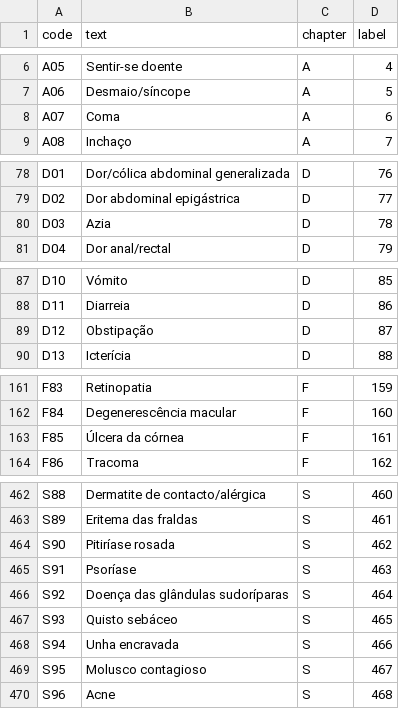
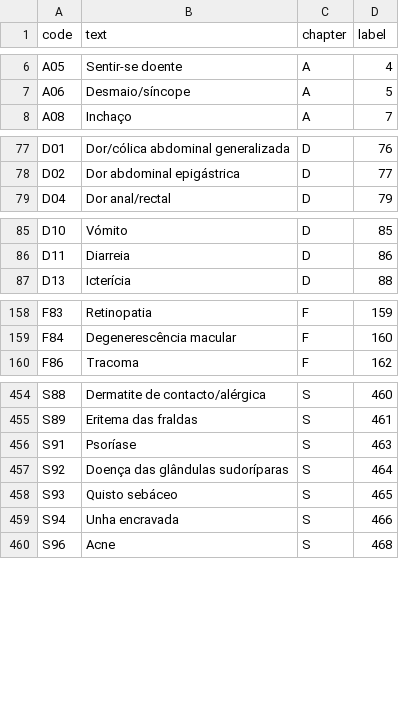
Before and after one commit to DiogoCarapito/text-to-icpc2, a CSV file: data/code_text_label.csv, drawn as a sheet; only a part is shown, gaps mark what is left out; the diff covers the shown part only.

```diff
--- a/data/code_text_label.csv
+++ b/data/code_text_label.csv
@@ -7,3 +7,2 @@ A05,Sentir-se doente,A,4
 A06,Desmaio/síncope,A,5
-A07,Coma,A,6
 A08,Inchaço,A,7
@@ -79,3 +78,2 @@ D01,Dor/cólica abdominal generalizada,D,76
 D02,Dor abdominal epigástrica,D,77
-D03,Azia,D,78
 D04,Dor anal/rectal,D,79
@@ -88,3 +86,2 @@ D10,Vómito,D,85
 D11,Diarreia,D,86
-D12,Obstipação,D,87
 D13,Icterícia,D,88
@@ -162,3 +159,2 @@ F83,Retinopatia,F,159
 F84,Degenerescência macular,F,160
-F85,Úlcera da córnea,F,161
 F86,Tracoma,F,162
@@ -463,3 +455,2 @@ S88,Dermatite de contacto/alérgica,S,460
 S89,Eritema das fraldas,S,461
-S90,Pitiríase rosada,S,462
 S91,Psoríase,S,463
@@ -468,3 +459,2 @@ S93,Quisto sebáceo,S,465
 S94,Unha encravada,S,466
-S95,Molusco contagioso,S,467
 S96,Acne,S,468
```
Also changed, not shown: 12 removed rows elsewhere in this file, 7 other files.
